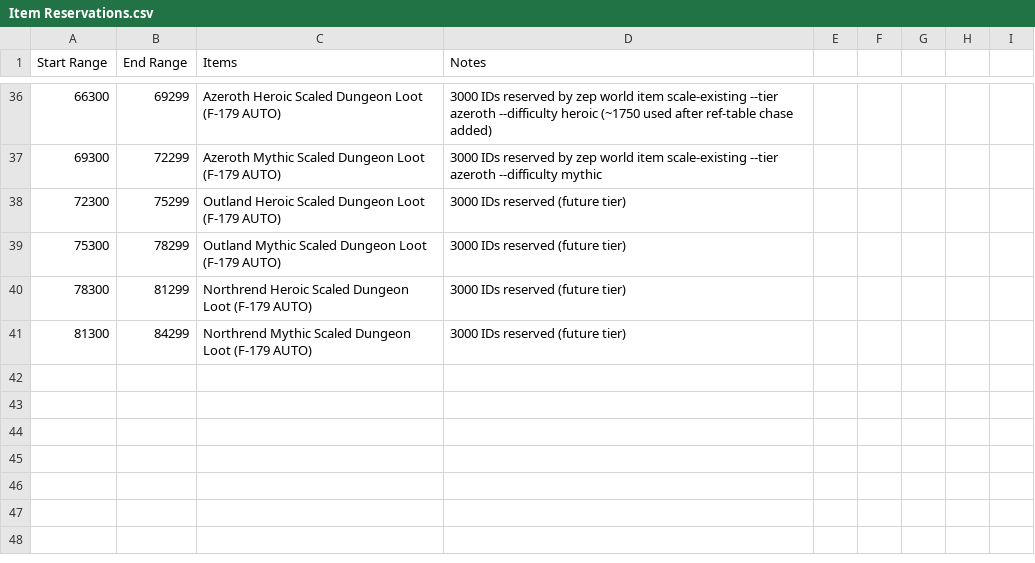
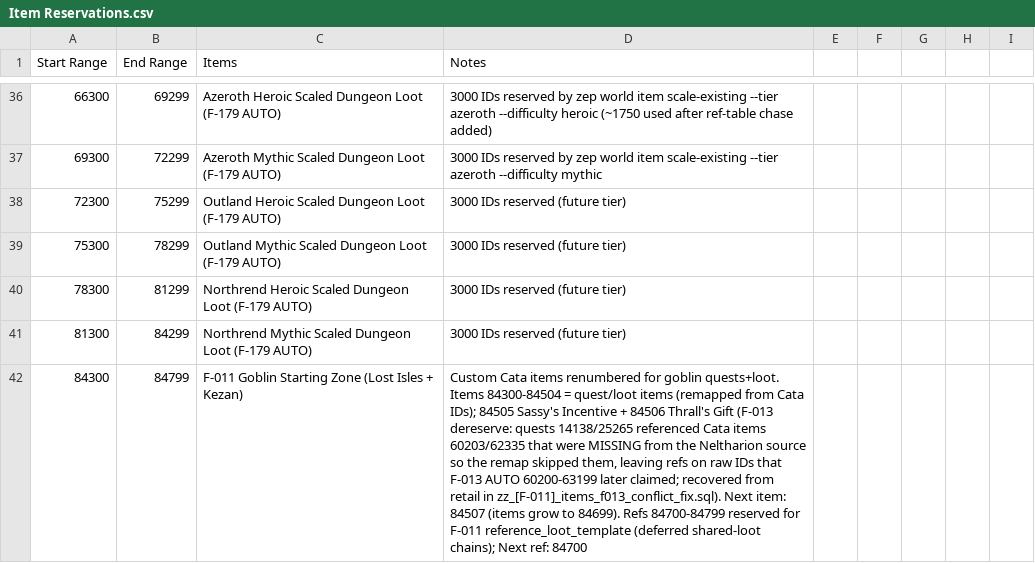
Before and after one commit to ZepplinCore-Development/Zeppelin-Craft, a CSV file: Scripts/Item Scripts/Item Reservations.csv, drawn as a sheet; only a part is shown, gaps mark what is left out; the diff names each change by its address in the sheet, - before the commit and + after, or states it on an @@ line.

```diff
--- a/Scripts/Item Scripts/Item Reservations.csv
+++ b/Scripts/Item Scripts/Item Reservations.csv
+row 42: 84300 | 84799 | F-011 Goblin Starting Zone (Lost Isles + Kezan) | Custom Cata items renumbered for goblin quests+loot. Items 84300-84504 = quest/loot items (remapped from Cata IDs); 84505 Sassy's Incentive + 84506 Thrall's Gift (F-013 dereserve: quests 14138/25265 referenced Cata items 60203/62335 that were MISSING from the Neltharion source so the remap skipped them, leaving refs on raw IDs that F-013 AUTO 60200-63199 later claimed; recovered from retail in zz_[F-011]_items_f013_conflict_fix.sql). Next item: 84507 (items grow to 84699). Refs 84700-84799 reserved for F-011 reference_loot_template (deferred shared-loot chains); Next ref: 84700
```
Also changed, not shown: 4 other files.
